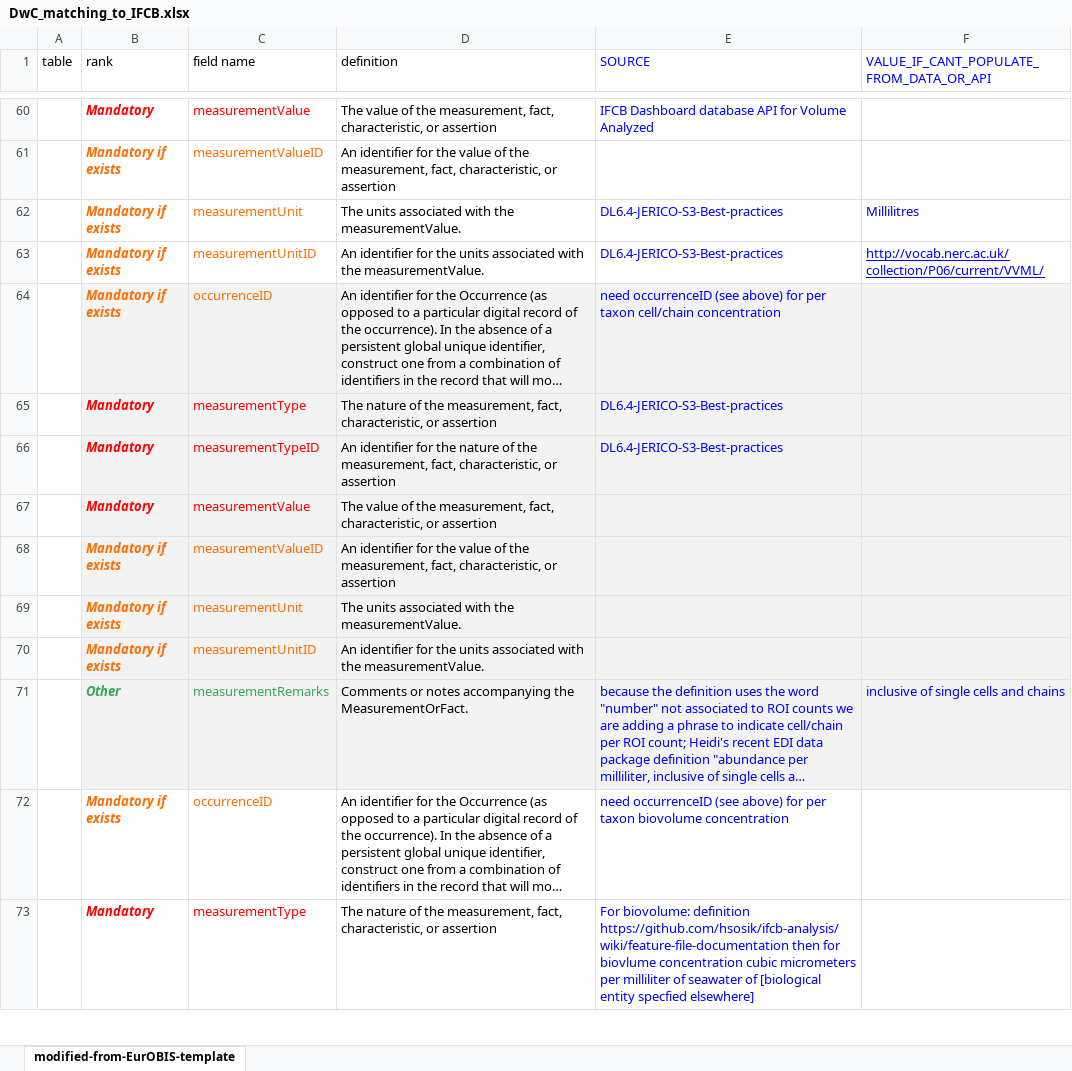
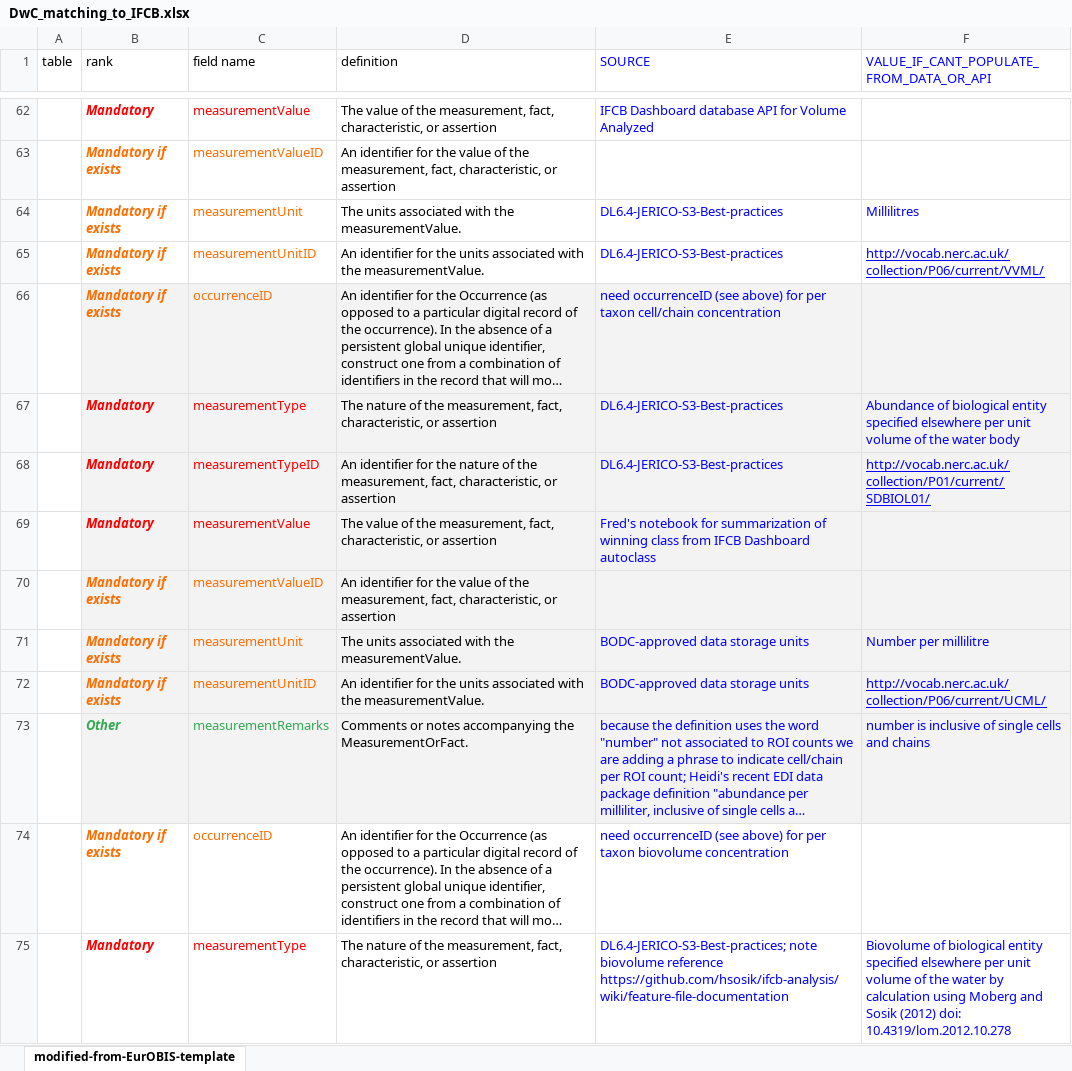
Before and after one commit to CeNCOOS/OBIS_workshop_2024_IFCB, an Excel workbook: DwC_matching_to_IFCB.xlsx, sheet modified-from-EurOBIS-template, drawn as a sheet; only a part is shown, gaps mark what is left out; long unchanged cells end in …; values as stored, in another font and other column widths than the file's, no borders; charts and pictures not drawn; addresses are those after the commit; the diff covers the shown part only; the diff names each change by its address in the sheet, - before the commit and + after, or states it on an @@ line.

Commit message:
Latest version with Stace's notes

```diff
--- a/DwC_matching_to_IFCB.xlsx (sheet modified-from-EurOBIS-template)
+++ b/DwC_matching_to_IFCB.xlsx (sheet modified-from-EurOBIS-template)
-F67: (empty)
+F67: Abundance of biological entity specified elsewhere per unit volume of the water body
-F68: (empty)
+F68: http://vocab.nerc.ac.uk/collection/P01/current/SDBIOL01/
-E69 (SOURCE): (empty)
+E69 (SOURCE): Fred's notebook for summarization of winning class from IFCB Dashboard autoclass
-E71:E72 (SOURCE): (empty)
+E71:E72 (SOURCE): BODC-approved data storage units
-F71: (empty)
+F71: Number per millilitre
-F72: (empty)
+F72: http://vocab.nerc.ac.uk/collection/P06/current/UCML/
-F73: inclusive of single cells and chains
+F73: number is inclusive of single cells and chains
-E75 (SOURCE): For biovolume: definition https://github.com/hsosik/ifcb-analysis/wiki/feature-file-documentation then for biovlume concentration cubic micrometers per milliliter of seawater of [biological entity specfied elsewhere]
+E75 (SOURCE): DL6.4-JERICO-S3-Best-practices; note biovolume reference https://github.com/hsosik/ifcb-analysis/wiki/feature-file-documentation
-F75: (empty)
+F75: Biovolume of biological entity specified elsewhere per unit volume of the water by calculation using Moberg and Sosik (2012) doi: 10.4319/lom.2012.10.278
```
Also changed, not shown: 2 added rows, 1 removed row, 22 edited cells and cell formats elsewhere in this sheet.
